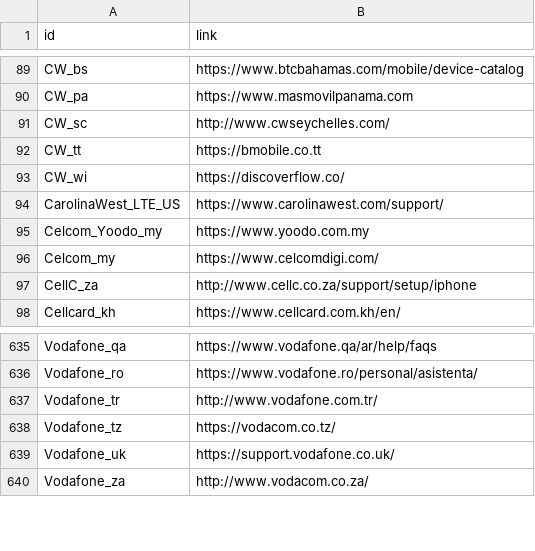
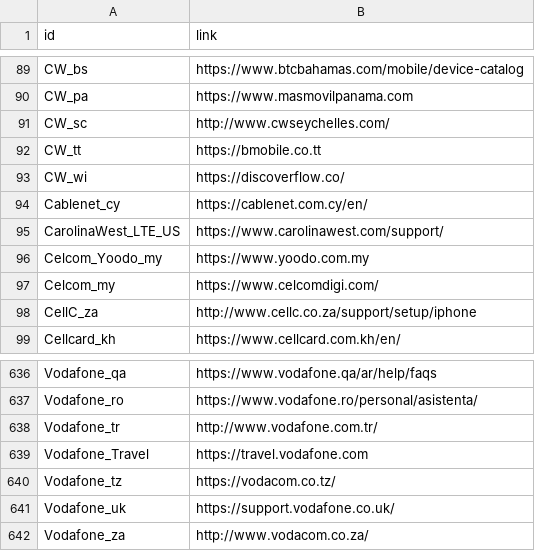
Before and after one commit to cupboardunderscore/ios-rcs, a CSV file: carriers.csv, drawn as a sheet; only a part is shown, gaps mark what is left out.

Commit message:
added urls for new ota bundles

```diff
--- a/carriers.csv
+++ b/carriers.csv
@@ -93,2 +93,3 @@ CW_tt;https://bmobile.co.tt
 CW_wi;https://discoverflow.co/
+Cablenet_cy;https://cablenet.com.cy/en/
 CarolinaWest_LTE_US;https://www.carolinawest.com/support/
@@ -637,2 +638,3 @@ Vodafone_ro;https://www.vodafone.ro/personal/asistenta/
 Vodafone_tr;http://www.vodafone.com.tr/
+Vodafone_Travel;https://travel.vodafone.com
 Vodafone_tz;https://vodacom.co.tz/
```
